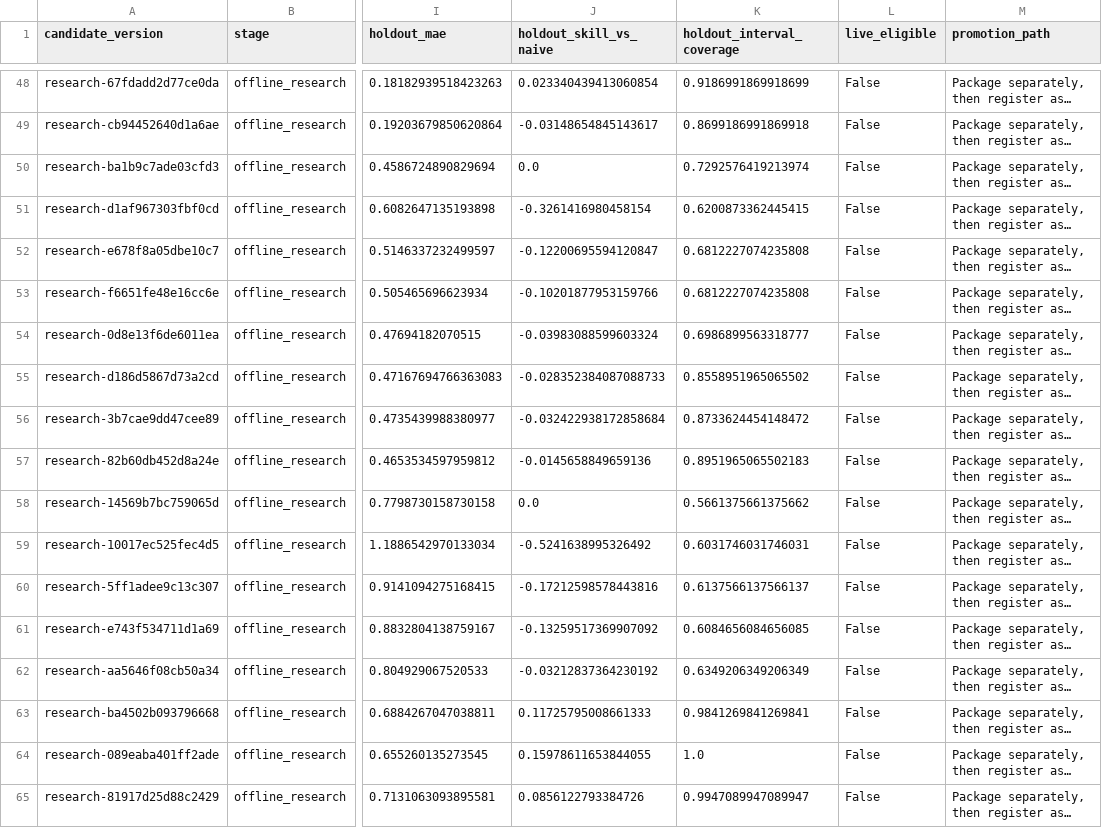
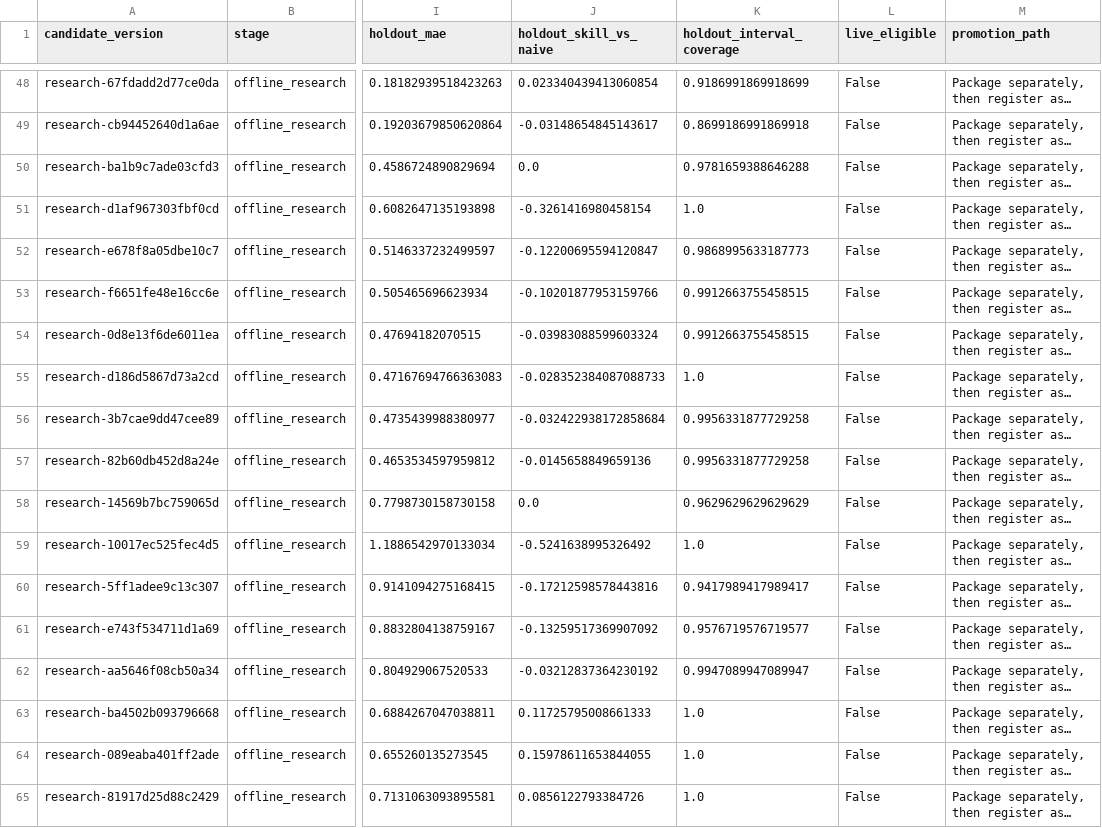
Before and after one commit to KHALIDKARROUM/prices_monitor, a CSV file: reports/data_workflow/model_lifecycle_candidates.csv, drawn as a sheet; only a part is shown, gaps mark what is left out; long unchanged cells end in …; the diff covers the shown part only; the diff names each change by its address in the sheet, - before the commit and + after, or states it on an @@ line.

```diff
--- a/reports/data_workflow/model_lifecycle_candidates.csv
+++ b/reports/data_workflow/model_lifecycle_candidates.csv
-K50 (holdout_interval_coverage): 0.7292576419213974
+K50 (holdout_interval_coverage): 0.9781659388646288
-K51 (holdout_interval_coverage): 0.6200873362445415
+K51 (holdout_interval_coverage): 1.0
-K52 (holdout_interval_coverage): 0.6812227074235808
+K52 (holdout_interval_coverage): 0.9868995633187773
-K53 (holdout_interval_coverage): 0.6812227074235808
+K53 (holdout_interval_coverage): 0.9912663755458515
-K54 (holdout_interval_coverage): 0.6986899563318777
+K54 (holdout_interval_coverage): 0.9912663755458515
-K55 (holdout_interval_coverage): 0.8558951965065502
+K55 (holdout_interval_coverage): 1.0
-K56 (holdout_interval_coverage): 0.8733624454148472
+K56 (holdout_interval_coverage): 0.9956331877729258
-K57 (holdout_interval_coverage): 0.8951965065502183
+K57 (holdout_interval_coverage): 0.9956331877729258
-K58 (holdout_interval_coverage): 0.5661375661375662
+K58 (holdout_interval_coverage): 0.9629629629629629
-K59 (holdout_interval_coverage): 0.6031746031746031
+K59 (holdout_interval_coverage): 1.0
-K60 (holdout_interval_coverage): 0.6137566137566137
+K60 (holdout_interval_coverage): 0.9417989417989417
-K61 (holdout_interval_coverage): 0.6084656084656085
+K61 (holdout_interval_coverage): 0.9576719576719577
-K62 (holdout_interval_coverage): 0.6349206349206349
+K62 (holdout_interval_coverage): 0.9947089947089947
-K63 (holdout_interval_coverage): 0.9841269841269841
+K63 (holdout_interval_coverage): 1.0
-K65 (holdout_interval_coverage): 0.9947089947089947
+K65 (holdout_interval_coverage): 1.0
```
Also changed, not shown: 16 edited cells elsewhere in this file, reports/data_workflow/bitumen_backtest.csv, reports/data_workflow/bitumen_model_comparison.csv, 37 other files.
